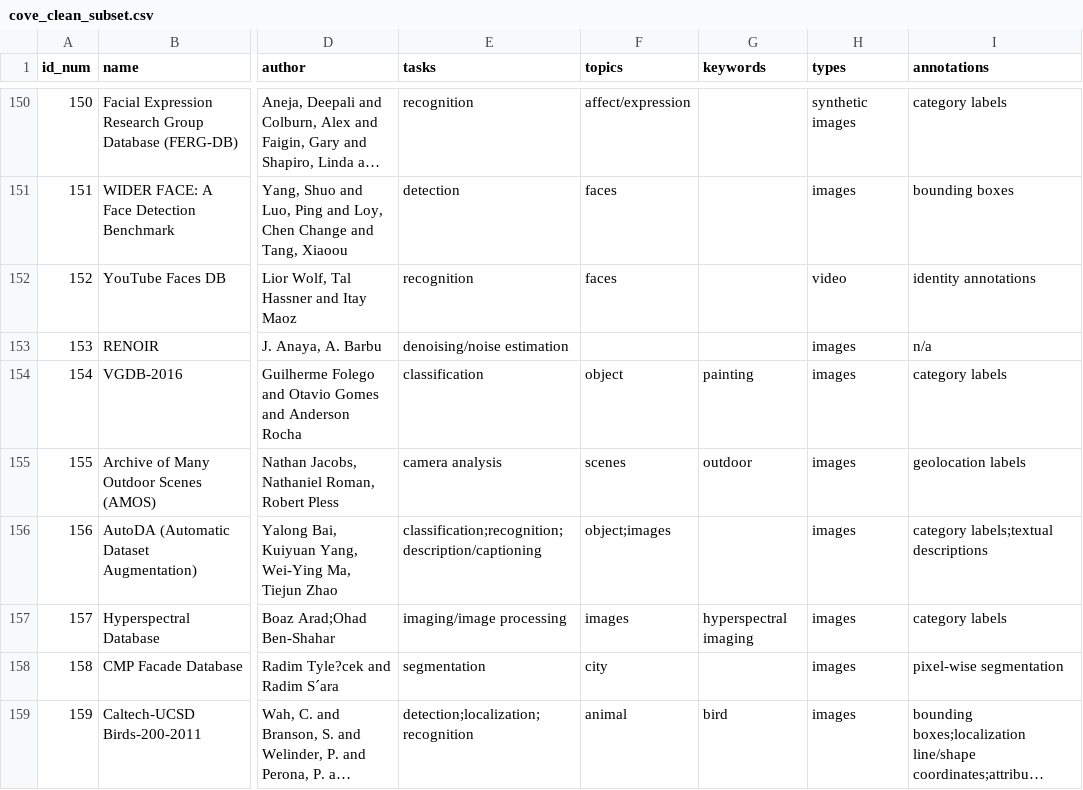
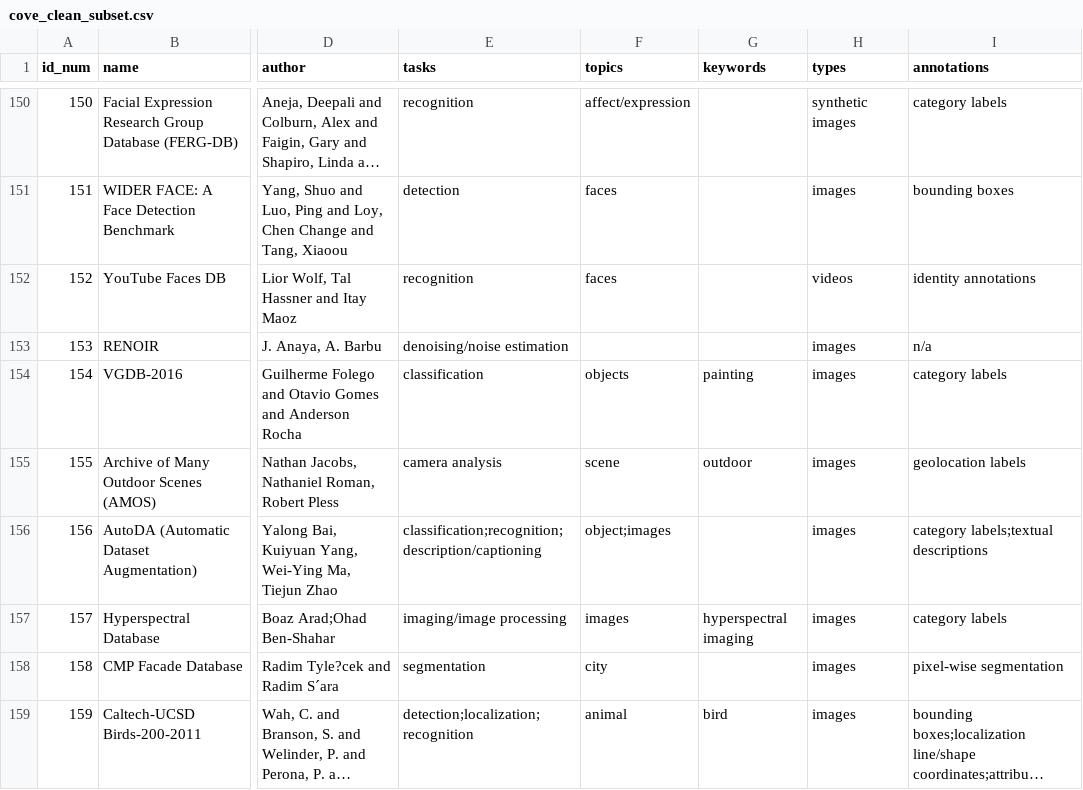
Before and after one commit to cvfadmin/COVE, a CSV file: backend/cove_clean_subset.csv, drawn as a sheet; only a part is shown, gaps mark what is left out; long unchanged cells end in …; the diff covers the shown part only; the diff names each change by its address in the sheet, - before the commit and + after, or states it on an @@ line.

```diff
--- a/backend/cove_clean_subset.csv
+++ b/backend/cove_clean_subset.csv
-H152 (types): video
+H152 (types): videos
-F154 (topics): object
+F154 (topics): objects
-F155 (topics): scenes
+F155 (topics): scene
```
Also changed, not shown: 13 edited cells elsewhere in this file, 3 other files.
